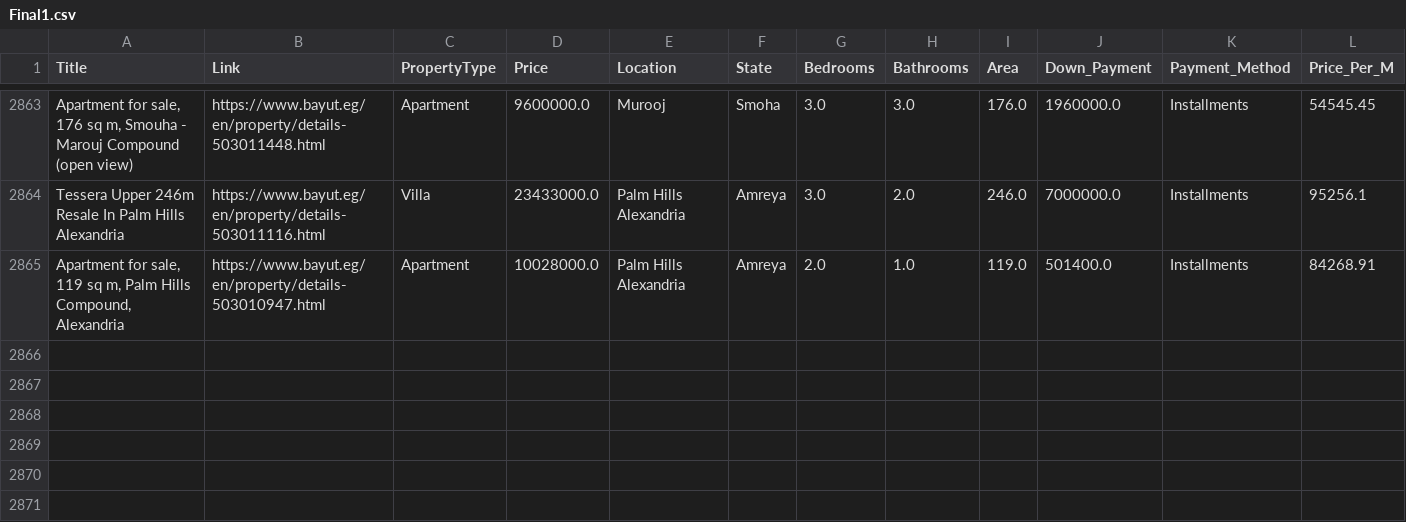
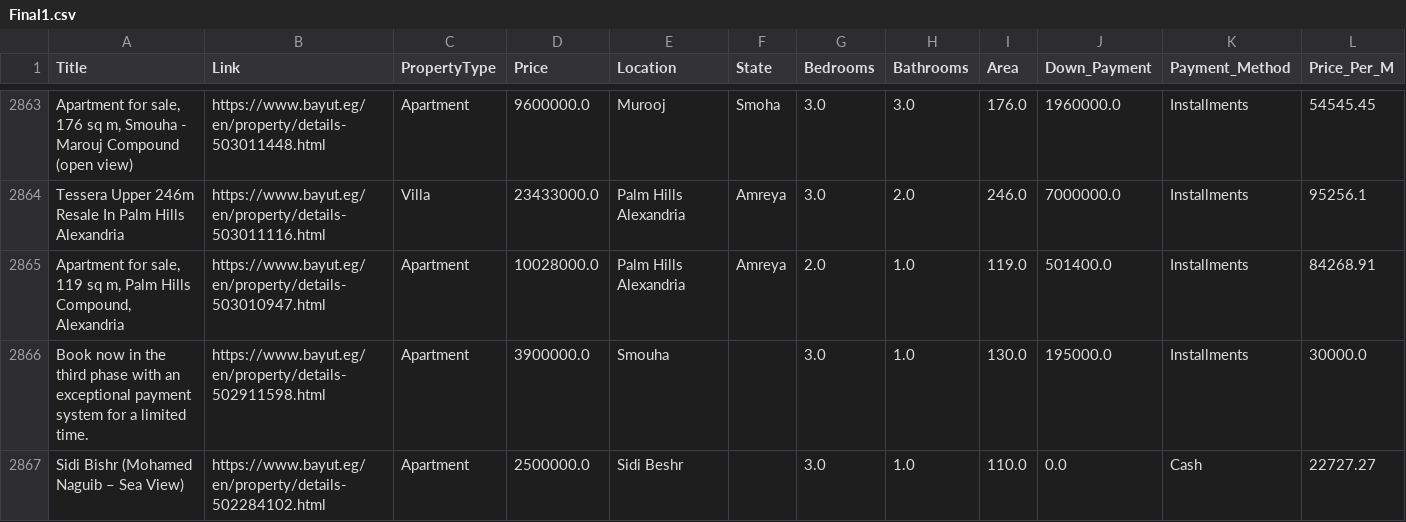
Before and after one commit to Sify47/Real-Estate, a CSV file: Final1.csv, drawn as a sheet; only a part is shown, gaps mark what is left out.

```diff
--- a/Final1.csv
+++ b/Final1.csv
@@ -2865 +2865,3 @@ Tessera Upper 246m Resale In Palm Hills Alexandria,https://www.bayut.eg/en/prope
 "Apartment for sale, 119 sq m, Palm Hills Compound, Alexandria",https://www.bayut.eg/en/property/details-503010947.html,Apartment,10028000.0,Palm Hills Alexandria, Amreya,2.0,1.0,119.0,501400.0,Installments,84268.91
+Book now in the third phase with an exceptional payment system for a limited time.,https://www.bayut.eg/en/property/details-502911598.html,Apartment,3900000.0,Smouha,,3.0,1.0,130.0,195000.0,Installments,30000.0
+Sidi Bishr (Mohamed Naguib – Sea View),https://www.bayut.eg/en/property/details-502284102.html,Apartment,2500000.0,Sidi Beshr,,3.0,1.0,110.0,0.0,Cash,22727.27
```
